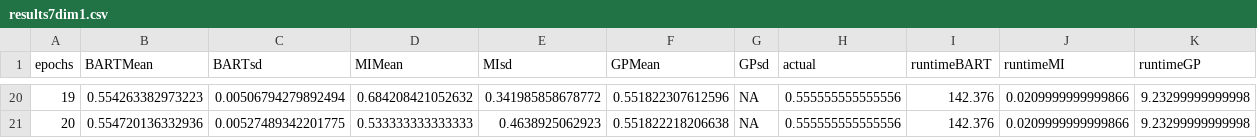
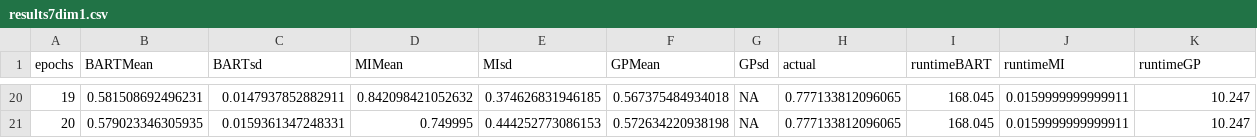
Before and after one commit to XingLLiu/BO-BART, a CSV file: results/genz/7/results7dim1.csv, drawn as a sheet; only a part is shown, gaps mark what is left out; the diff covers the shown part only.

```diff
--- a/results/genz/7/results7dim1.csv
+++ b/results/genz/7/results7dim1.csv
@@ -20,2 +20,2 @@
-19,0.554263382973223,0.00506794279892494,0.684208421052632,0.341985858678772,0.551822307612596,NA,0.555555555555556,142.376,0.0209999999999866,9.23299999999998
-20,0.554720136332936,0.00527489342201775,0.533333333333333,0.4638925062923,0.551822218206638,NA,0.555555555555556,142.376,0.0209999999999866,9.23299999999998
+19,0.581508692496231,0.0147937852882911,0.842098421052632,0.374626831946185,0.567375484934018,NA,0.777133812096065,168.045,0.0159999999999911,10.247
+20,0.579023346305935,0.0159361347248331,0.749995,0.444252773086153,0.572634220938198,NA,0.777133812096065,168.045,0.0159999999999911,10.247
```
Also changed, not shown: 158 edited cells elsewhere in this file, 5 other files.
